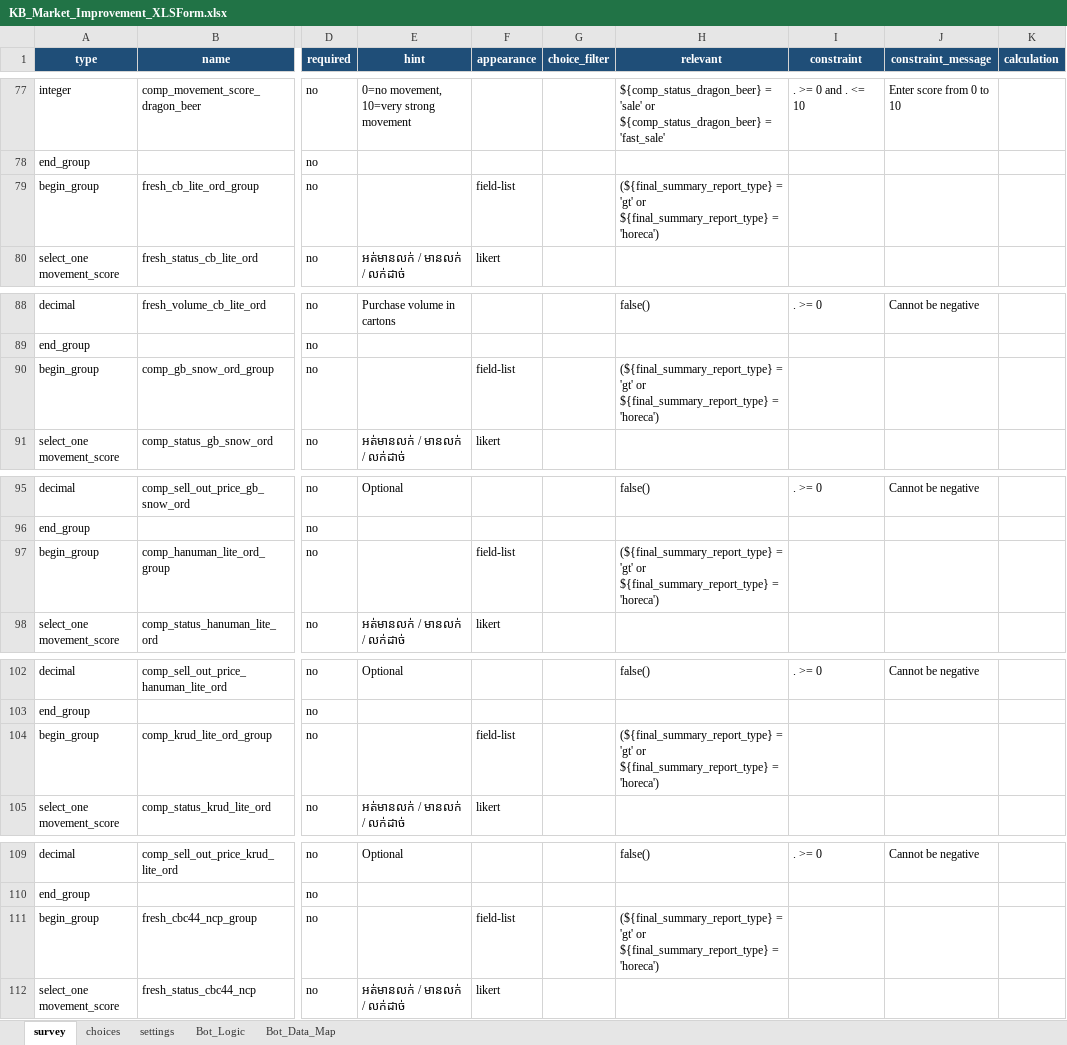
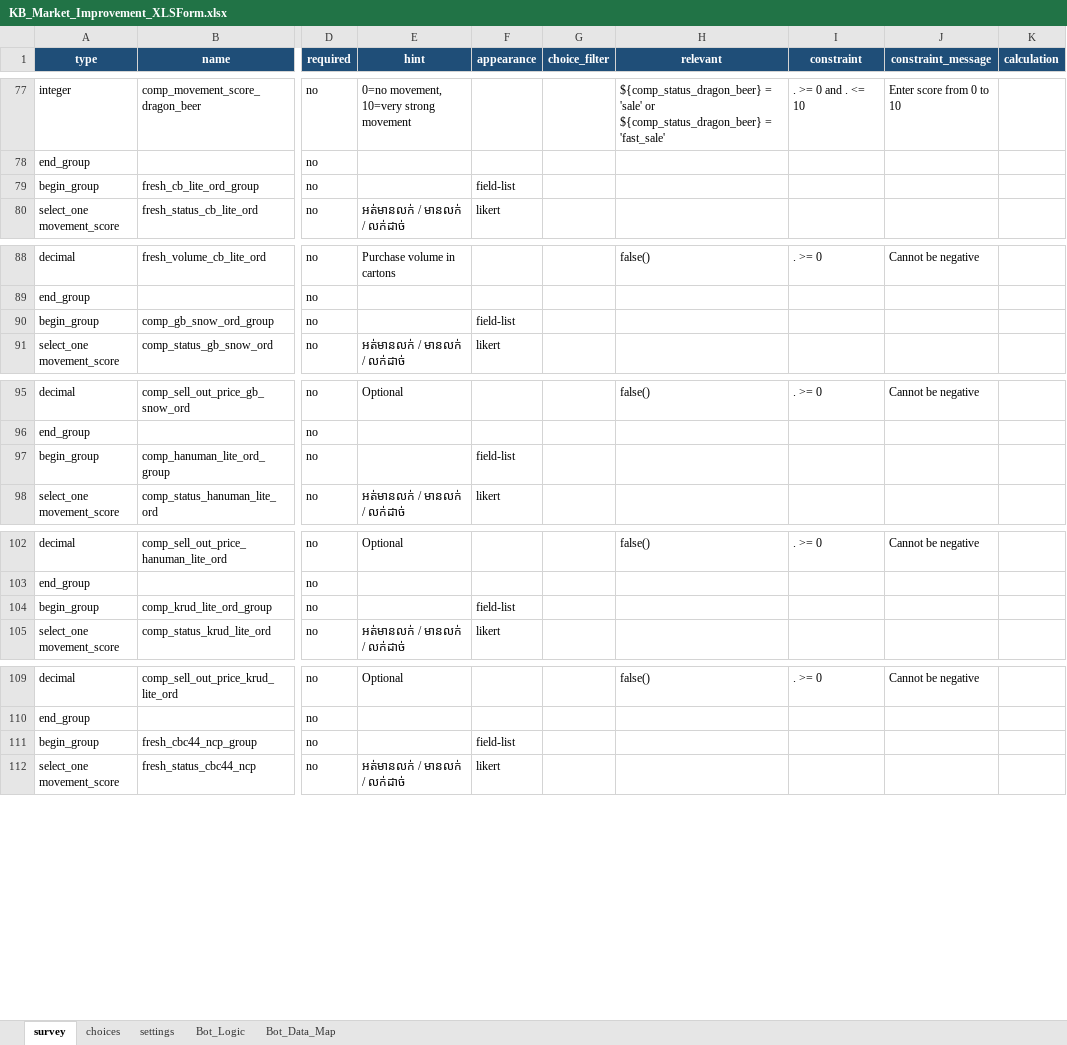
Before and after one commit to phearomITE/Market_Survey, an Excel workbook: templates/KB_Market_Improvement_XLSForm.xlsx, sheet survey, drawn as a sheet; only a part is shown, gaps mark what is left out; values as stored, in another font and other column widths than the file's, no borders; the diff covers the shown part only; the diff names each change by its address in the sheet, - before the commit and + after, or states it on an @@ line.

Commit message:
Force active GT HORECA templates and Kobo form

```diff
--- a/templates/KB_Market_Improvement_XLSForm.xlsx (sheet survey)
+++ b/templates/KB_Market_Improvement_XLSForm.xlsx (sheet survey)
-H79 (relevant): (${final_summary_report_type} = 'gt' or ${final_summary_report_type} = 'horeca')
+H79 (relevant): (empty)
-H90 (relevant): (${final_summary_report_type} = 'gt' or ${final_summary_report_type} = 'horeca')
+H90 (relevant): (empty)
-H97 (relevant): (${final_summary_report_type} = 'gt' or ${final_summary_report_type} = 'horeca')
+H97 (relevant): (empty)
-H104 (relevant): (${final_summary_report_type} = 'gt' or ${final_summary_report_type} = 'horeca')
+H104 (relevant): (empty)
-H111 (relevant): (${final_summary_report_type} = 'gt' or ${final_summary_report_type} = 'horeca')
+H111 (relevant): (empty)
```
Also changed, not shown: 55 edited cells elsewhere in this sheet, templates/KB_Market_Improvement_XLSForm_GT_HORECA.xlsx, 1 other file.
